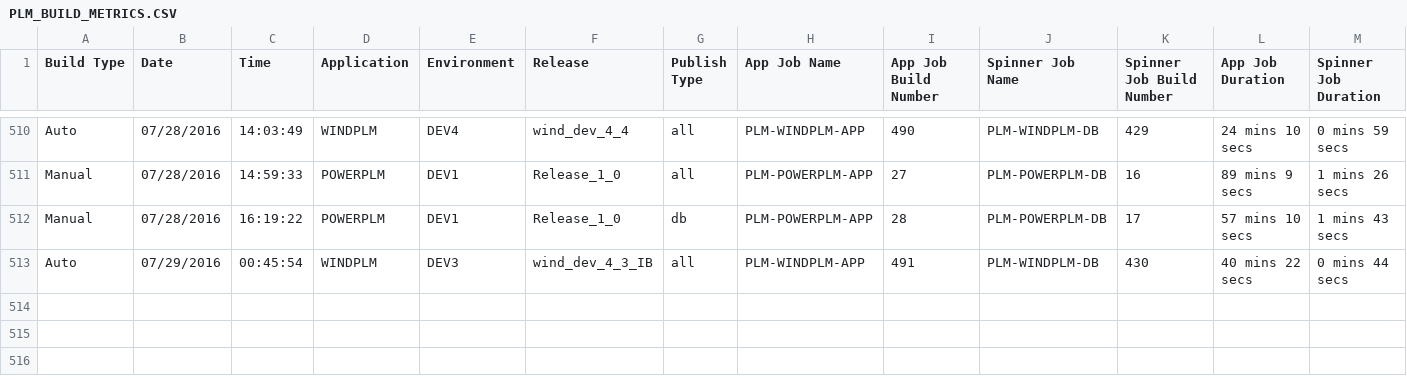
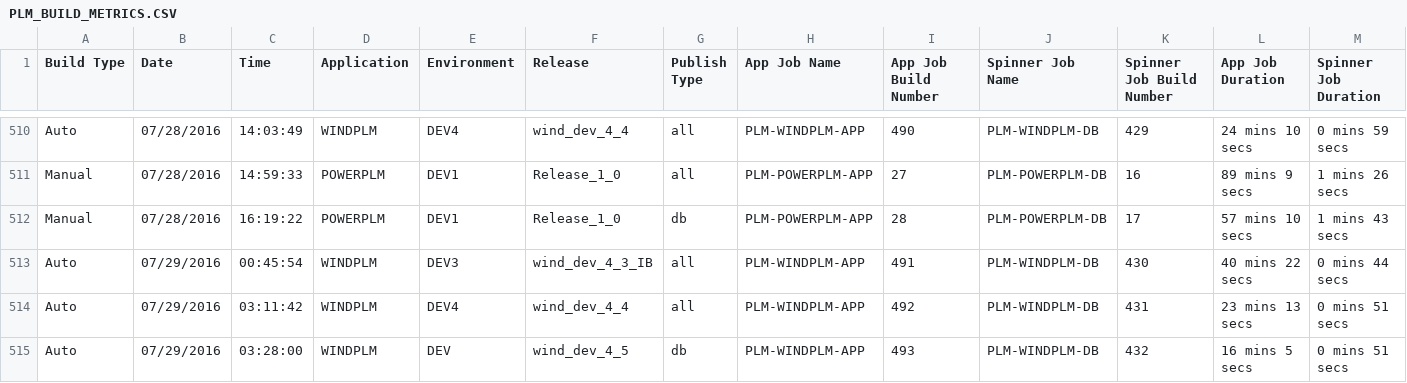
Before and after one commit to veersudhir83/csv-to-html-table, a CSV file: data/PLM_BUILD_METRICS.CSV, drawn as a sheet; only a part is shown, gaps mark what is left out; rows hold the shown columns only; the diff names each change by its address in the sheet, - before the commit and + after, or states it on an @@ line.

Commit message:
New Metrics File at 07-29-2016 13:06:46

```diff
--- a/data/PLM_BUILD_METRICS.CSV
+++ b/data/PLM_BUILD_METRICS.CSV
+row 514: Auto | 07/29/2016 | 03:11:42 | WINDPLM | DEV4 | wind_dev_4_4 | all | PLM-WINDPLM-APP | 492 | PLM-WINDPLM-DB | 431 | 23 mins 13 secs | 0 mins 51 secs
+row 515: Auto | 07/29/2016 | 03:28:00 | WINDPLM | DEV | wind_dev_4_5 | db | PLM-WINDPLM-APP | 493 | PLM-WINDPLM-DB | 432 | 16 mins 5 secs | 0 mins 51 secs
```
